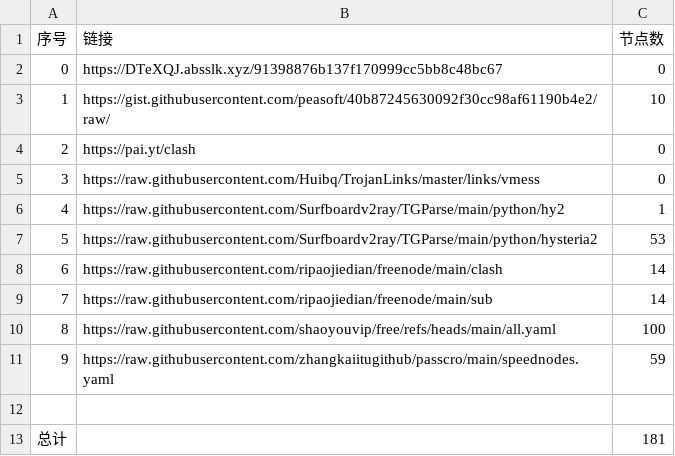
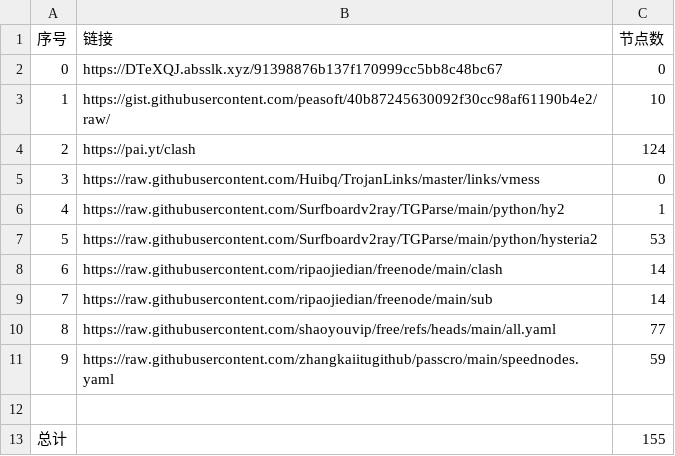
Before and after one commit to Star-wsc/NoMoreWalls, a CSV file: list_result.csv, drawn as a sheet.

```diff
--- a/list_result.csv
+++ b/list_result.csv
@@ -3,3 +3,3 @@
 1,https://gist.githubusercontent.com/peasoft/40b87245630092f30cc98af61190b4e2/raw/,10
-2,https://pai.yt/clash,0
+2,https://pai.yt/clash,124
 3,https://raw.githubusercontent.com/Huibq/TrojanLinks/master/links/vmess,0
@@ -9,5 +9,5 @@
 7,https://raw.githubusercontent.com/ripaojiedian/freenode/main/sub,14
-8,https://raw.githubusercontent.com/shaoyouvip/free/refs/heads/main/all.yaml,100
+8,https://raw.githubusercontent.com/shaoyouvip/free/refs/heads/main/all.yaml,77
 9,https://raw.githubusercontent.com/zhangkaiitugithub/passcro/main/speednodes.yaml,59
 
-总计,,181
+总计,,155
```
Also changed, not shown: 22 other files.
